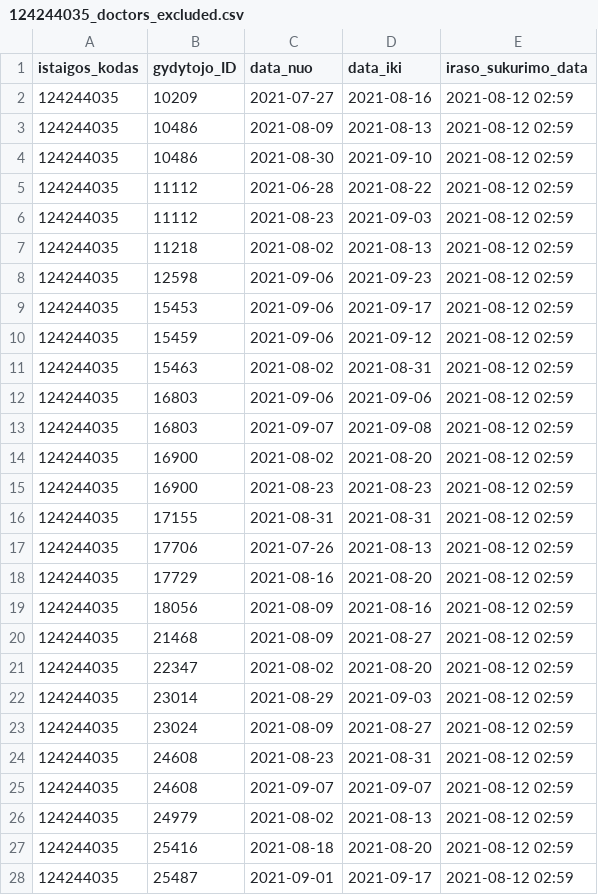
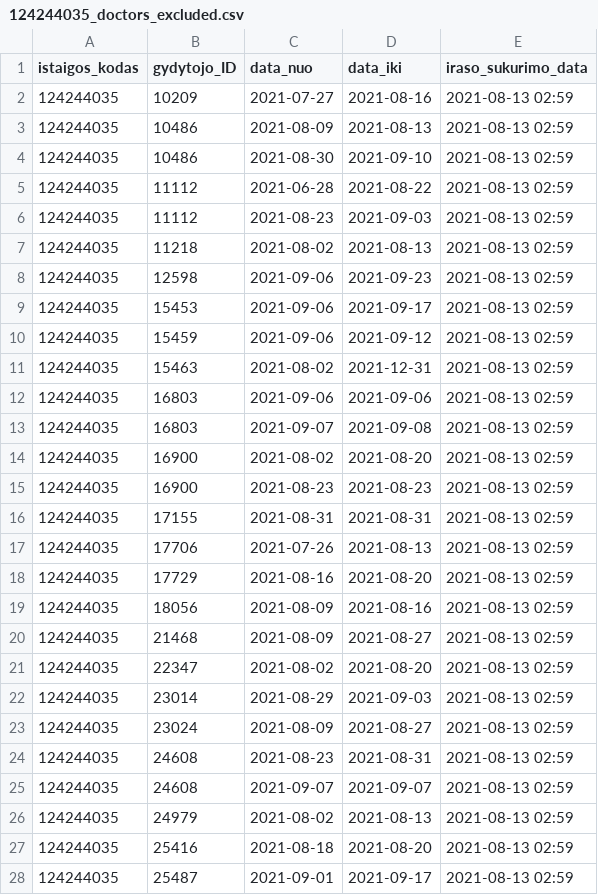
Before and after one commit to vilnius/antakalnio-poliklinika, a CSV file: 124244035_doctors_excluded.csv, drawn as a sheet; only a part is shown; the diff covers the shown part only.

```diff
--- a/124244035_doctors_excluded.csv
+++ b/124244035_doctors_excluded.csv
@@ -1,28 +1,28 @@
 istaigos_kodas;gydytojo_ID;data_nuo;data_iki;iraso_sukurimo_data
-124244035;10209;2021-07-27;2021-08-16;2021-08-12 02:59
-124244035;10486;2021-08-09;2021-08-13;2021-08-12 02:59
-124244035;10486;2021-08-30;2021-09-10;2021-08-12 02:59
-124244035;11112;2021-06-28;2021-08-22;2021-08-12 02:59
-124244035;11112;2021-08-23;2021-09-03;2021-08-12 02:59
-124244035;11218;2021-08-02;2021-08-13;2021-08-12 02:59
-124244035;12598;2021-09-06;2021-09-23;2021-08-12 02:59
-124244035;15453;2021-09-06;2021-09-17;2021-08-12 02:59
-124244035;15459;2021-09-06;2021-09-12;2021-08-12 02:59
-124244035;15463;2021-08-02;2021-08-31;2021-08-12 02:59
-124244035;16803;2021-09-06;2021-09-06;2021-08-12 02:59
-124244035;16803;2021-09-07;2021-09-08;2021-08-12 02:59
-124244035;16900;2021-08-02;2021-08-20;2021-08-12 02:59
-124244035;16900;2021-08-23;2021-08-23;2021-08-12 02:59
-124244035;17155;2021-08-31;2021-08-31;2021-08-12 02:59
-124244035;17706;2021-07-26;2021-08-13;2021-08-12 02:59
-124244035;17729;2021-08-16;2021-08-20;2021-08-12 02:59
-124244035;18056;2021-08-09;2021-08-16;2021-08-12 02:59
-124244035;21468;2021-08-09;2021-08-27;2021-08-12 02:59
-124244035;22347;2021-08-02;2021-08-20;2021-08-12 02:59
-124244035;23014;2021-08-29;2021-09-03;2021-08-12 02:59
-124244035;23024;2021-08-09;2021-08-27;2021-08-12 02:59
-124244035;24608;2021-08-23;2021-08-31;2021-08-12 02:59
-124244035;24608;2021-09-07;2021-09-07;2021-08-12 02:59
-124244035;24979;2021-08-02;2021-08-13;2021-08-12 02:59
-124244035;25416;2021-08-18;2021-08-20;2021-08-12 02:59
-124244035;25487;2021-09-01;2021-09-17;2021-08-12 02:59
+124244035;10209;2021-07-27;2021-08-16;2021-08-13 02:59
+124244035;10486;2021-08-09;2021-08-13;2021-08-13 02:59
+124244035;10486;2021-08-30;2021-09-10;2021-08-13 02:59
+124244035;11112;2021-06-28;2021-08-22;2021-08-13 02:59
+124244035;11112;2021-08-23;2021-09-03;2021-08-13 02:59
+124244035;11218;2021-08-02;2021-08-13;2021-08-13 02:59
+124244035;12598;2021-09-06;2021-09-23;2021-08-13 02:59
+124244035;15453;2021-09-06;2021-09-17;2021-08-13 02:59
+124244035;15459;2021-09-06;2021-09-12;2021-08-13 02:59
+124244035;15463;2021-08-02;2021-12-31;2021-08-13 02:59
+124244035;16803;2021-09-06;2021-09-06;2021-08-13 02:59
+124244035;16803;2021-09-07;2021-09-08;2021-08-13 02:59
+124244035;16900;2021-08-02;2021-08-20;2021-08-13 02:59
+124244035;16900;2021-08-23;2021-08-23;2021-08-13 02:59
+124244035;17155;2021-08-31;2021-08-31;2021-08-13 02:59
+124244035;17706;2021-07-26;2021-08-13;2021-08-13 02:59
+124244035;17729;2021-08-16;2021-08-20;2021-08-13 02:59
+124244035;18056;2021-08-09;2021-08-16;2021-08-13 02:59
+124244035;21468;2021-08-09;2021-08-27;2021-08-13 02:59
+124244035;22347;2021-08-02;2021-08-20;2021-08-13 02:59
+124244035;23014;2021-08-29;2021-09-03;2021-08-13 02:59
+124244035;23024;2021-08-09;2021-08-27;2021-08-13 02:59
+124244035;24608;2021-08-23;2021-08-31;2021-08-13 02:59
+124244035;24608;2021-09-07;2021-09-07;2021-08-13 02:59
+124244035;24979;2021-08-02;2021-08-13;2021-08-13 02:59
+124244035;25416;2021-08-18;2021-08-20;2021-08-13 02:59
+124244035;25487;2021-09-01;2021-09-17;2021-08-13 02:59
```
Also changed, not shown: 2 added rows and 41 edited cells elsewhere in this file, 124244035_family_doctors_list.csv, 124244035_family_doctors_visits_hours.csv, 1 other file.
